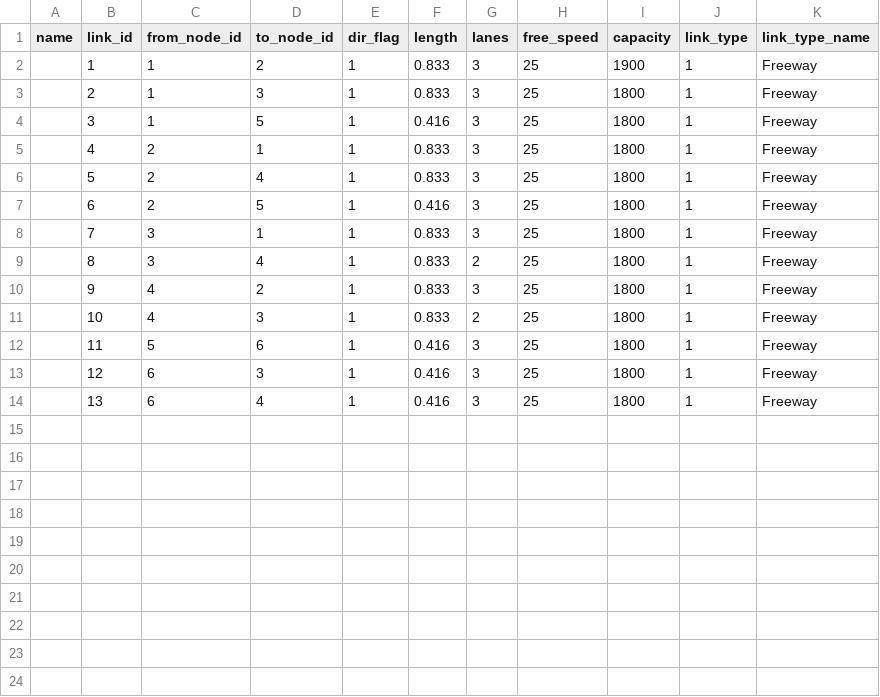
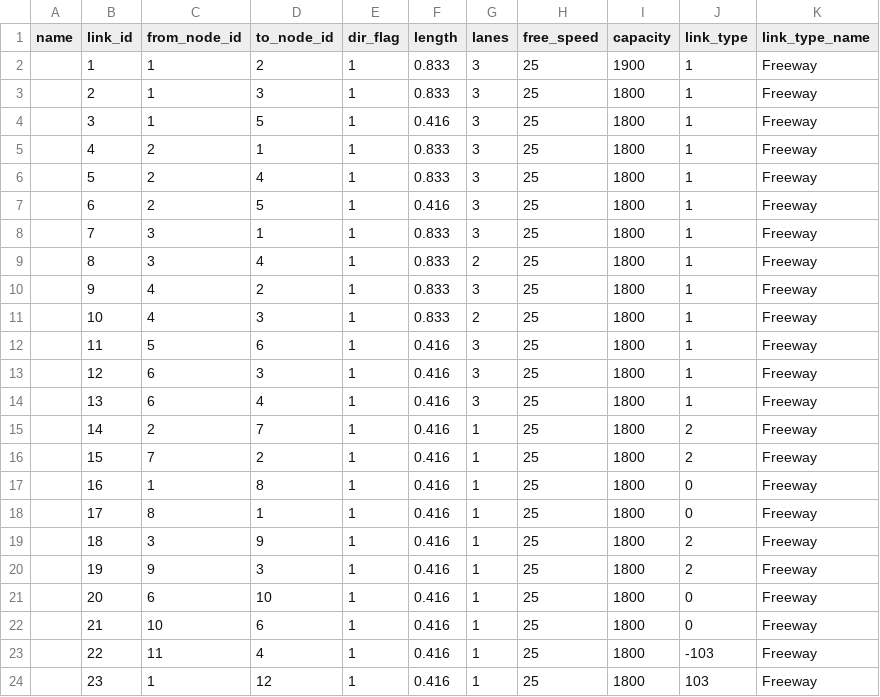
Before and after one commit to YaoYuBJTU/VRPLite-python, a CSV file: link.csv, drawn as a sheet.

```diff
--- a/link.csv
+++ b/link.csv
@@ -14 +14,11 @@ name,link_id,from_node_id,to_node_id,dir_flag,length,lanes,free_speed,capacity,l
 ,13,6,4,1,0.416,3,25,1800,1,Freeway
+,14,2,7,1,0.416,1,25,1800,2,Freeway
+,15,7,2,1,0.416,1,25,1800,2,Freeway
+,16,1,8,1,0.416,1,25,1800,0,Freeway
+,17,8,1,1,0.416,1,25,1800,0,Freeway
+,18,3,9,1,0.416,1,25,1800,2,Freeway
+,19,9,3,1,0.416,1,25,1800,2,Freeway
+,20,6,10,1,0.416,1,25,1800,0,Freeway
+,21,10,6,1,0.416,1,25,1800,0,Freeway
+,22,11,4,1,0.416,1,25,1800,-103,Freeway
+,23,1,12,1,0.416,1,25,1800,103,Freeway
```
Also changed, not shown: agent.csv, node.csv, 1 other file.
